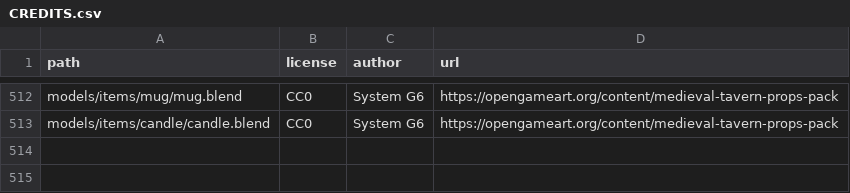
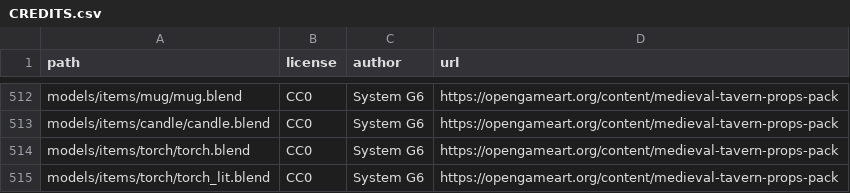
Before and after one commit to SeleneWorlds/Illarion-Gobaith-Assets, a CSV file: CREDITS.csv, drawn as a sheet; only a part is shown, gaps mark what is left out.

Commit message:
Proper torch with flame

```diff
--- a/CREDITS.csv
+++ b/CREDITS.csv
@@ -513 +513,3 @@ models/items/mug/mug.blend,CC0,System G6,https://opengameart.org/content/medieva
 models/items/candle/candle.blend,CC0,System G6,https://opengameart.org/content/medieval-tavern-props-pack
+models/items/torch/torch.blend,CC0,System G6,https://opengameart.org/content/medieval-tavern-props-pack
+models/items/torch/torch_lit.blend,CC0,System G6,https://opengameart.org/content/medieval-tavern-props-pack
```
Also changed, not shown: 46 other files.
